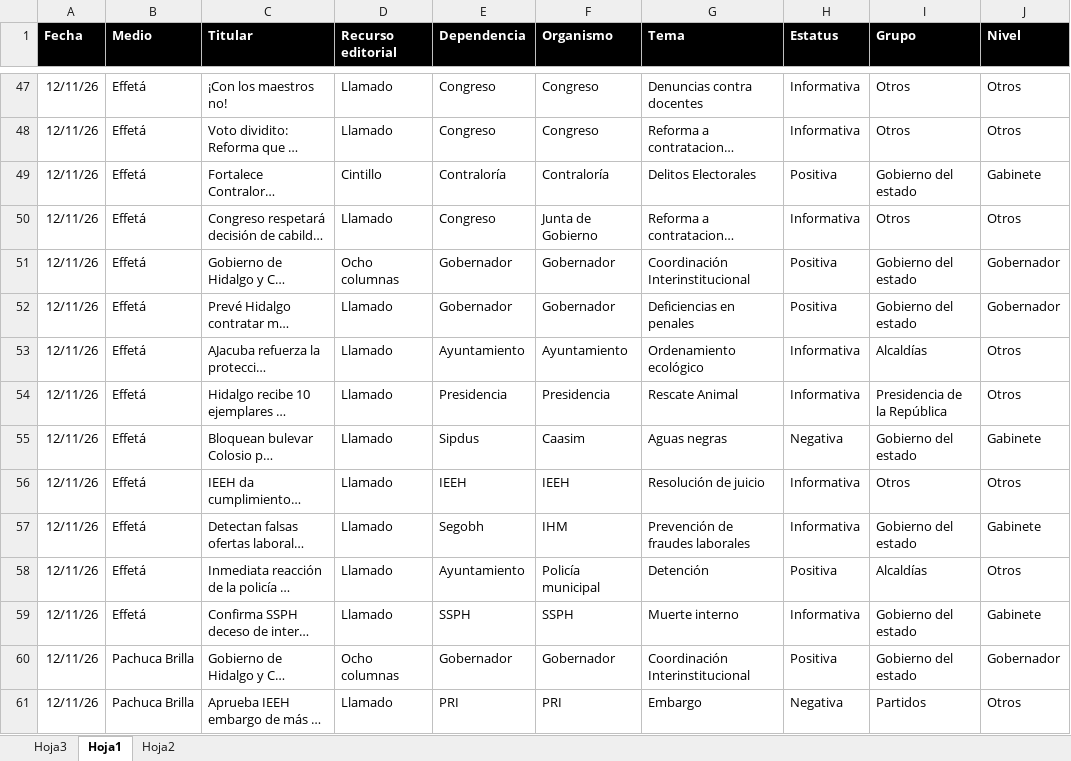
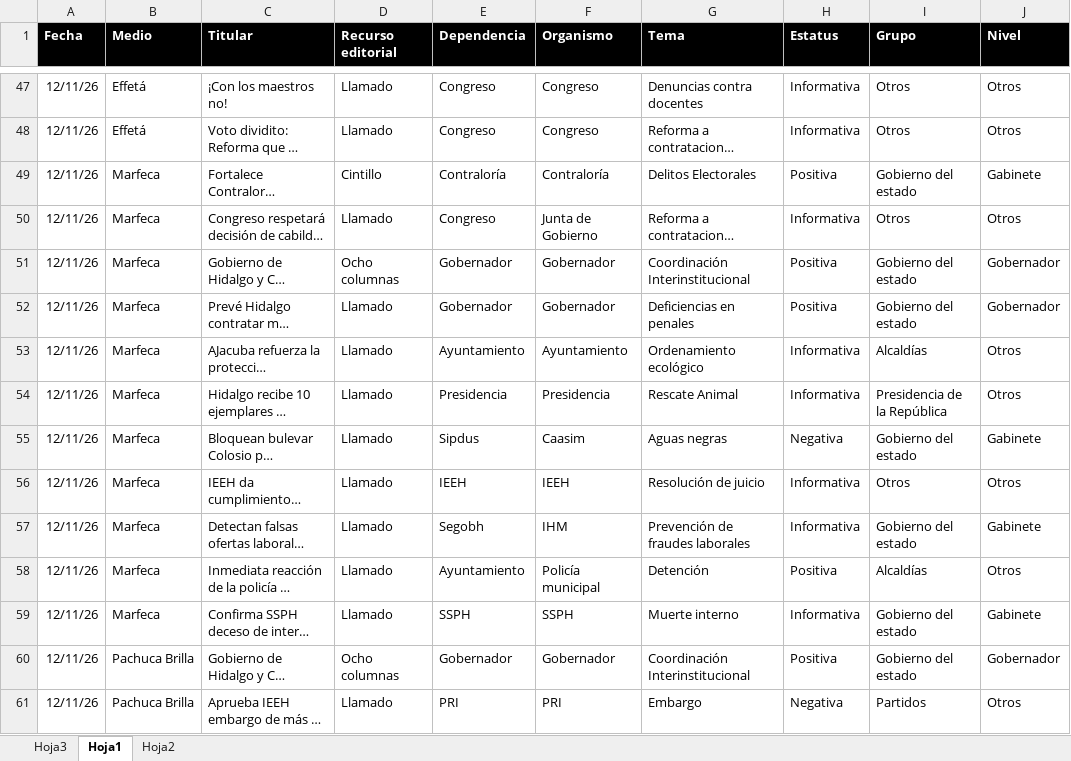
Before and after one commit to thelonious9/Reporteportadas, an Excel workbook: MuestraPortadas.xlsx, sheet Hoja1, drawn as a sheet; only a part is shown, gaps mark what is left out; long unchanged cells end in …; values as stored, in another font and other column widths than the file's, no borders; conditional formats and table styles not drawn; the diff names each change by its address in the sheet, - before the commit and + after, or states it on an @@ line.

```diff
--- a/MuestraPortadas.xlsx (sheet Hoja1)
+++ b/MuestraPortadas.xlsx (sheet Hoja1)
-B49:B59 (Medio): Effetá
+B49:B59 (Medio): Marfeca
```
Also changed, not shown: 1 other file.
